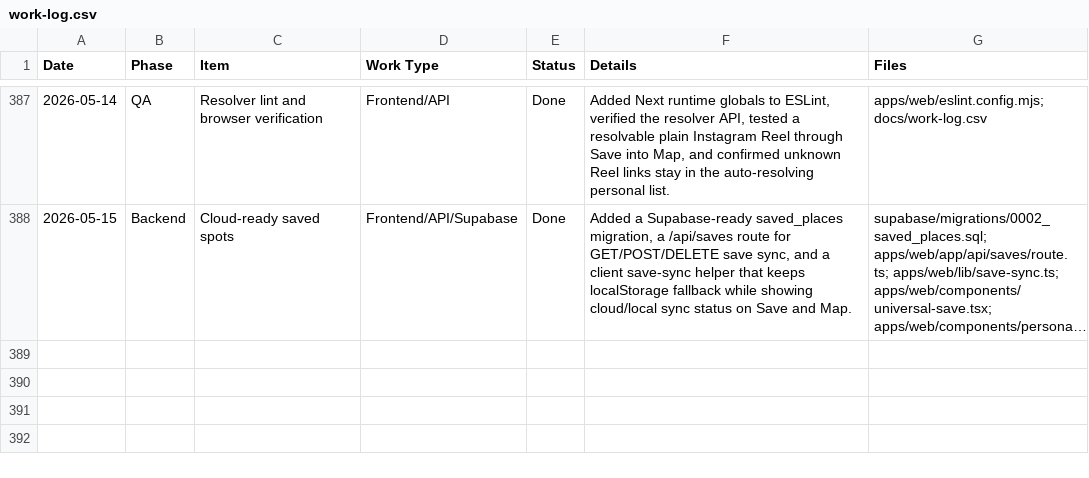
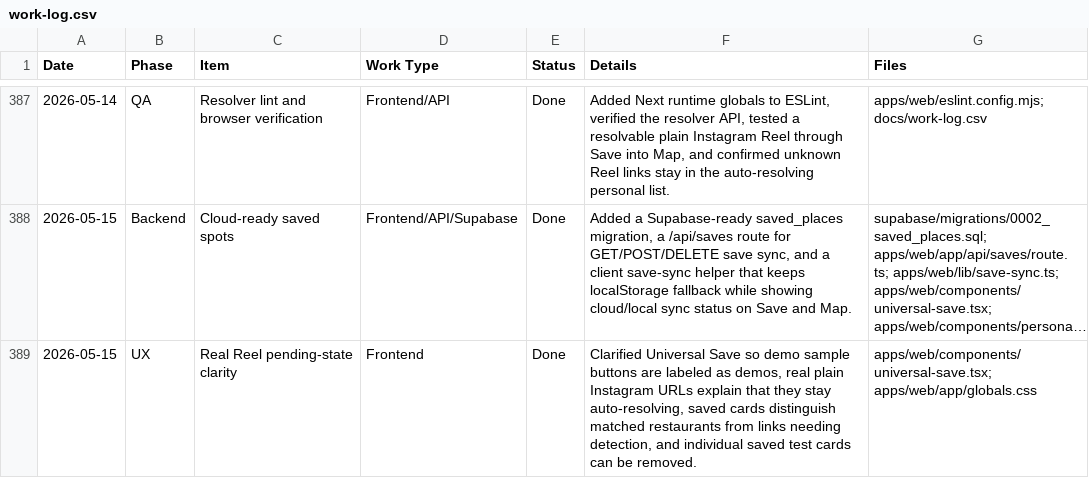
Before and after one commit to anilkumarchinku/rasa-, a CSV file: docs/work-log.csv, drawn as a sheet; only a part is shown, gaps mark what is left out; long unchanged cells end in …; the diff names each change by its address in the sheet, - before the commit and + after, or states it on an @@ line.

Commit message:
Clarify real Reel save status

```diff
--- a/docs/work-log.csv
+++ b/docs/work-log.csv
+row 389: 2026-05-15 | UX | Real Reel pending-state clarity | Frontend | Done | Clarified Universal Save so demo sample buttons are labeled as demos, real plain Instagram URLs explain that they stay auto-resolving, saved cards distinguish matched restaurants from links needing detection, and individual saved test cards can be removed. | apps/web/components/universal-save.tsx; apps/web/app/globals.css
```
Also changed, not shown: 2 other files.
